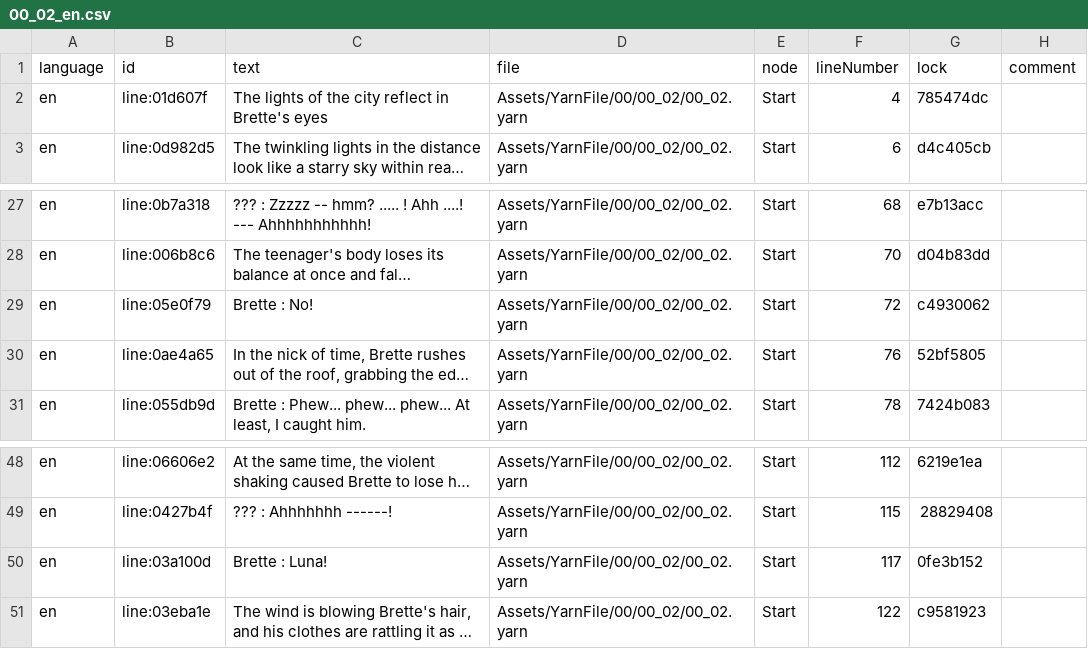
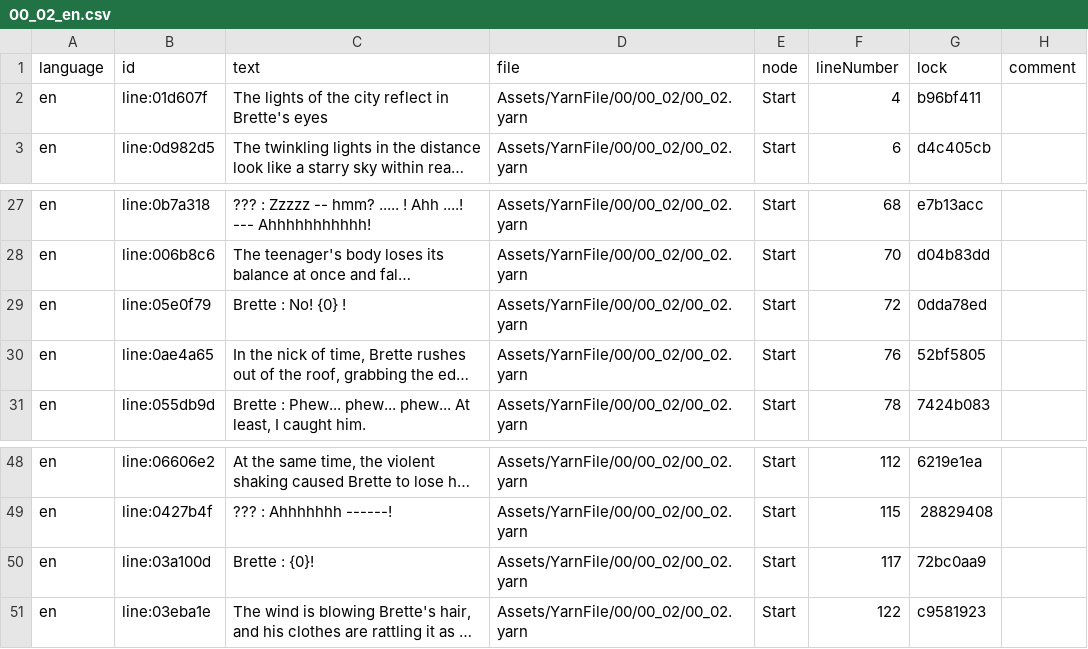
Before and after one commit to LunaWoolf/Teleporter, a CSV file: Assets/YarnFile/00/00_02/00_02_en.csv, drawn as a sheet; only a part is shown, gaps mark what is left out; long unchanged cells end in …; the diff names each change by its address in the sheet, - before the commit and + after, or states it on an @@ line.

```diff
--- a/Assets/YarnFile/00/00_02/00_02_en.csv
+++ b/Assets/YarnFile/00/00_02/00_02_en.csv
-G2 (lock): 785474dc
+G2 (lock): b96bf411
-C29 (text): Brette : No!
+C29 (text): Brette : No! {0} !
-G29 (lock): c4930062
+G29 (lock): 0dda78ed
-C50 (text): Brette : Luna!
+C50 (text): Brette : {0}!
-G50 (lock): 0fe3b152
+G50 (lock): 72bc0aa9
```
Also changed, not shown: Assets/YarnFile/00/00_01/00_01_en.csv, 37 other files.
